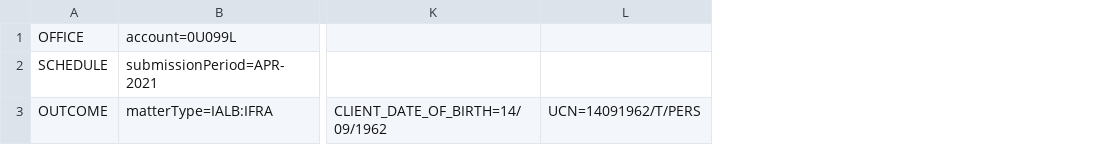
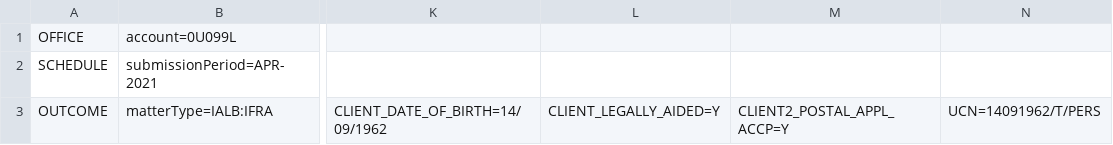
Before and after one commit to ministryofjustice/laa-data-claims-api, a CSV file: claims-data/service/src/integrationTest/resources/test_upload_files/csv/outcomes.csv, drawn as a sheet; only a part is shown, gaps mark what is left out; the diff names each change by its address in the sheet, - before the commit and + after, or states it on an @@ line.

Commit message:
DSTEW-723 Fix mapping for clientLegallyAided & client2PostalApplAccp to parse as boolean values

```diff
--- a/claims-data/service/src/integrationTest/resources/test_upload_files/csv/outcomes.csv
+++ b/claims-data/service/src/integrationTest/resources/test_upload_files/csv/outcomes.csv
+column L, row 3: CLIENT_LEGALLY_AIDED=Y
+column M, row 3: CLIENT2_POSTAL_APPL_ACCP=Y
```
Also changed, not shown: 6 other files.
